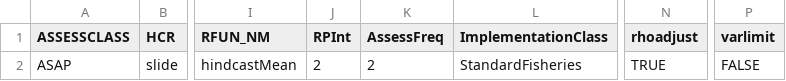
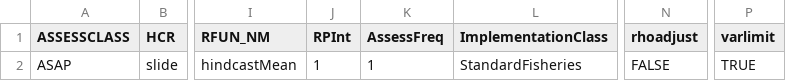
Before and after one commit to lkerr/groundfish-MSE, a CSV file: modelParameters/mproc.csv, drawn as a sheet; only a part is shown, gaps mark what is left out; the diff names each change by its address in the sheet, - before the commit and + after, or states it on an @@ line.

```diff
--- a/modelParameters/mproc.csv
+++ b/modelParameters/mproc.csv
-J2 (RPInt): 2
+J2 (RPInt): 1
-K2 (AssessFreq): 2
+K2 (AssessFreq): 1
-N2 (rhoadjust): TRUE
+N2 (rhoadjust): FALSE
-P2 (varlimit): FALSE
+P2 (varlimit): TRUE
```
Also changed, not shown: 1 other file.
